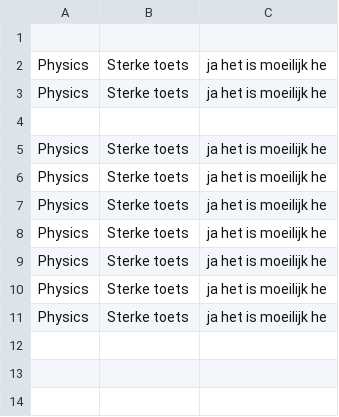
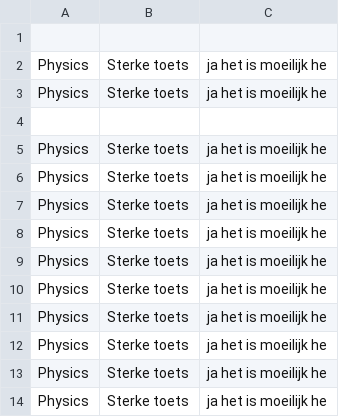
Before and after one commit to Vaanemm/System-Programming, a CSV file: StudentManagement/StudentManagement/assignments.csv, drawn as a sheet; the diff names each change by its address in the sheet, - before the commit and + after, or states it on an @@ line.

```diff
--- a/StudentManagement/StudentManagement/assignments.csv
+++ b/StudentManagement/StudentManagement/assignments.csv
+row 12: Physics | Sterke toets | ja het is moeilijk he
+row 13: Physics | Sterke toets | ja het is moeilijk he
+row 14: Physics | Sterke toets | ja het is moeilijk he
```
Also changed, not shown: 1 other file.
